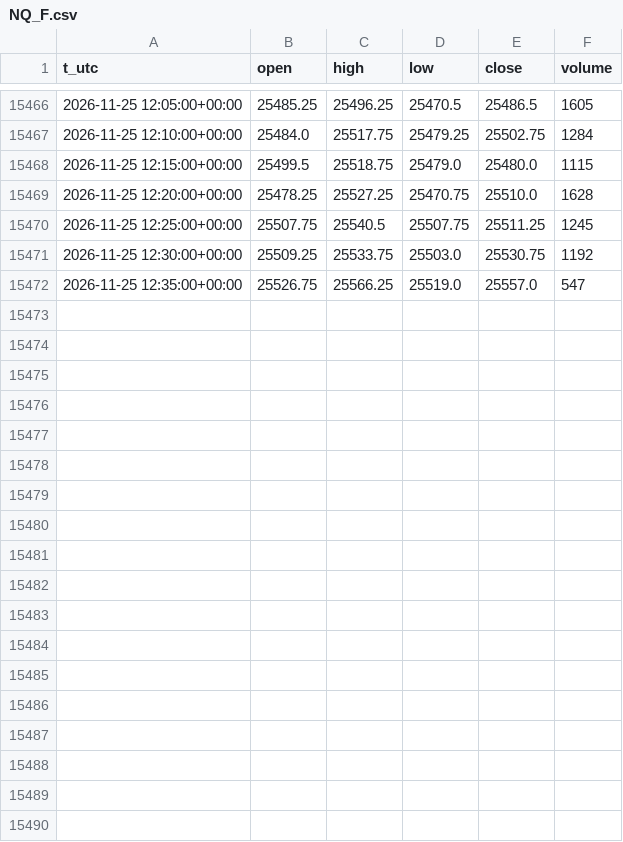
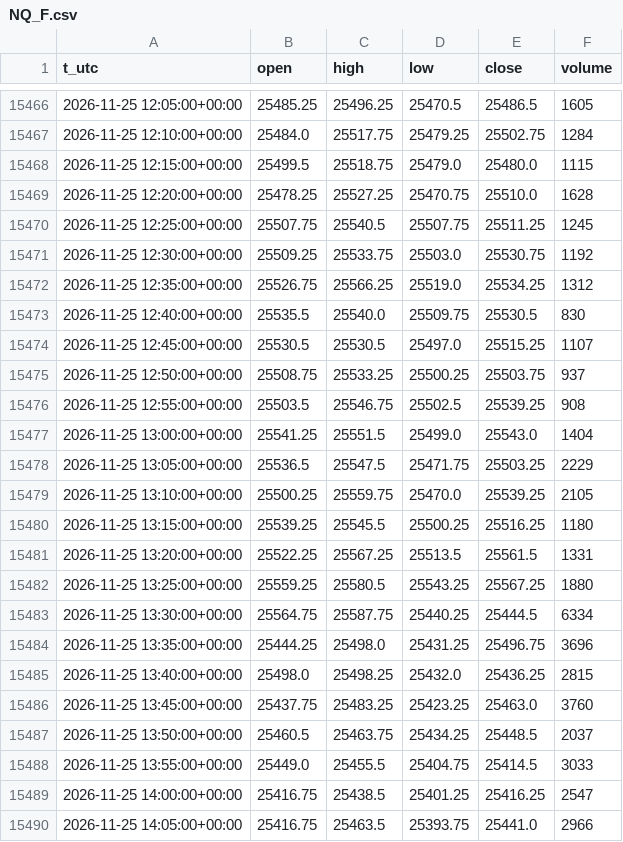
Before and after one commit to egedogann/piyasa-veri, a CSV file: data/m5/NQ_F.csv, drawn as a sheet; only a part is shown, gaps mark what is left out; the diff covers the shown part only.

```diff
--- a/data/m5/NQ_F.csv
+++ b/data/m5/NQ_F.csv
@@ -15471,2 +15471,20 @@ t_utc,open,high,low,close,volume
 2026-11-25 12:30:00+00:00,25509.25,25533.75,25503.0,25530.75,1192
-2026-11-25 12:35:00+00:00,25526.75,25566.25,25519.0,25557.0,547
+2026-11-25 12:35:00+00:00,25526.75,25566.25,25519.0,25534.25,1312
+2026-11-25 12:40:00+00:00,25535.5,25540.0,25509.75,25530.5,830
+2026-11-25 12:45:00+00:00,25530.5,25530.5,25497.0,25515.25,1107
+2026-11-25 12:50:00+00:00,25508.75,25533.25,25500.25,25503.75,937
+2026-11-25 12:55:00+00:00,25503.5,25546.75,25502.5,25539.25,908
+2026-11-25 13:00:00+00:00,25541.25,25551.5,25499.0,25543.0,1404
+2026-11-25 13:05:00+00:00,25536.5,25547.5,25471.75,25503.25,2229
+2026-11-25 13:10:00+00:00,25500.25,25559.75,25470.0,25539.25,2105
+2026-11-25 13:15:00+00:00,25539.25,25545.5,25500.25,25516.25,1180
+2026-11-25 13:20:00+00:00,25522.25,25567.25,25513.5,25561.5,1331
+2026-11-25 13:25:00+00:00,25559.25,25580.5,25543.25,25567.25,1880
+2026-11-25 13:30:00+00:00,25564.75,25587.75,25440.25,25444.5,6334
+2026-11-25 13:35:00+00:00,25444.25,25498.0,25431.25,25496.75,3696
+2026-11-25 13:40:00+00:00,25498.0,25498.25,25432.0,25436.25,2815
+2026-11-25 13:45:00+00:00,25437.75,25483.25,25423.25,25463.0,3760
+2026-11-25 13:50:00+00:00,25460.5,25463.75,25434.25,25448.5,2037
+2026-11-25 13:55:00+00:00,25449.0,25455.5,25404.75,25414.5,3033
+2026-11-25 14:00:00+00:00,25416.75,25438.5,25401.25,25416.25,2547
+2026-11-25 14:05:00+00:00,25416.75,25463.5,25393.75,25441.0,2966
```
Also changed, not shown: 15 added rows elsewhere in this file, data/d1/AMZN.csv, data/d1/LQD.csv, 43 other files.
